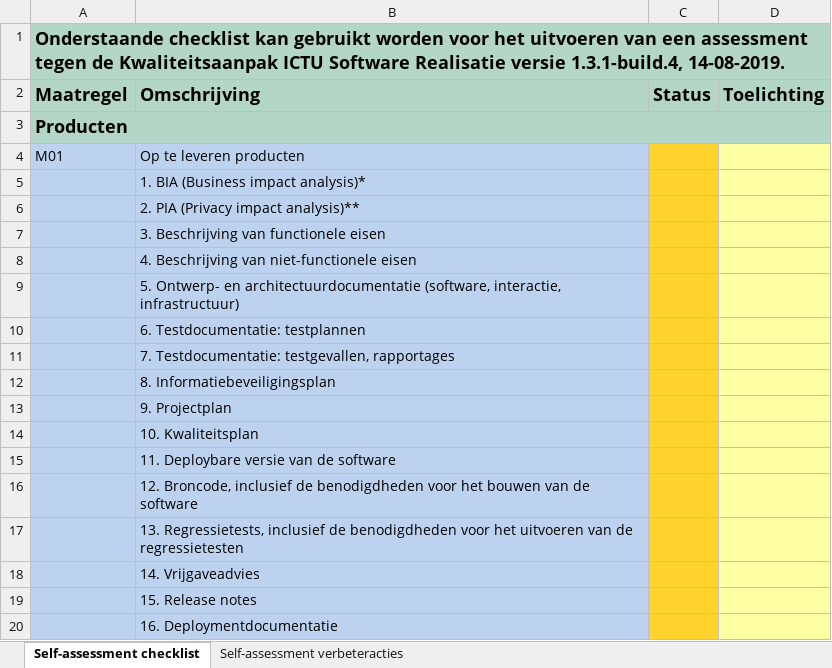
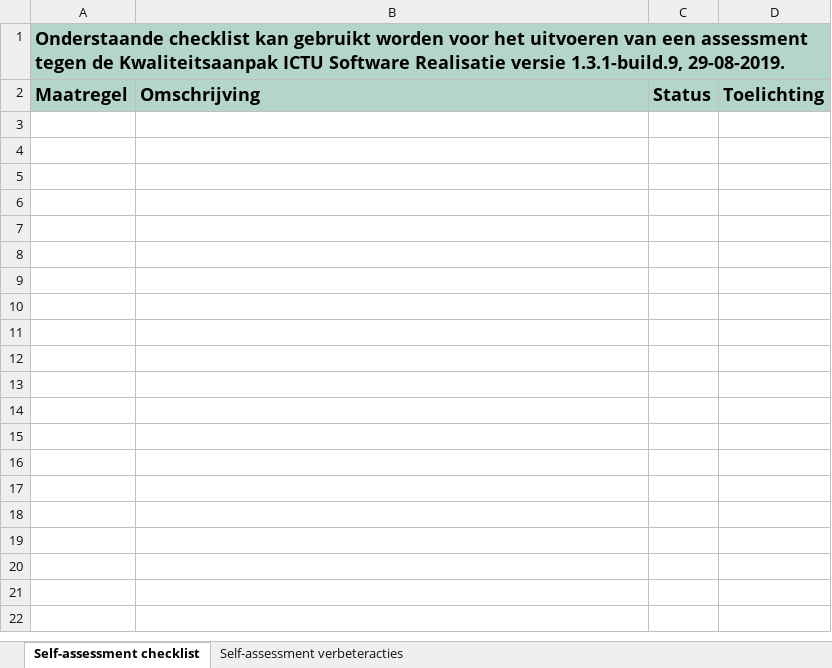
Before and after one commit to ICTU/Kwaliteitsaanpak, an Excel workbook: ICTU-Kwaliteitsaanpak-Checklist.xlsx, sheet Self-assessment checklist, drawn as a sheet; only a part is shown; values as stored, in another font and other column widths than the file's, no borders; conditional formats not drawn; the diff covers the shown part only; the diff names each change by its address in the sheet, - before the commit and + after, or states it on an @@ line.

```diff
--- a/ICTU-Kwaliteitsaanpak-Checklist.xlsx (sheet Self-assessment checklist)
+++ b/ICTU-Kwaliteitsaanpak-Checklist.xlsx (sheet Self-assessment checklist)
-A1: …Realisatie versie 1.3.1-build.4, 14-08-2019.
+A1: …Realisatie versie 1.3.1-build.9, 29-08-2019.
-row 3: Producten
-row 4: M01 | Op te leveren producten
-row 5:  | 1. BIA (Business impact analysis)*
-row 6:  | 2. PIA (Privacy impact analysis)**
-row 7:  | 3. Beschrijving van functionele eisen
-row 8:  | 4. Beschrijving van niet-functionele eisen
-row 9:  | 5. Ontwerp- en architectuurdocumentatie (software, interactie, infrastructuur)
-row 10:  | 6. Testdocumentatie: testplannen
-row 11:  | 7. Testdocumentatie: testgevallen, rapportages
-row 12:  | 8. Informatiebeveiligingsplan
-row 13:  | 9. Projectplan
-row 14:  | 10. Kwaliteitsplan
-row 15:  | 11. Deploybare versie van de software
-row 16:  | 12. Broncode, inclusief de benodigdheden voor het bouwen van de software
-row 17:  | 13. Regressietests, inclusief de benodigdheden voor het uitvoeren van de regressietesten
-row 18:  | 14. Vrijgaveadvies
-row 19:  | 15. Release notes
-row 20:  | 16. Deploymentdocumentatie
```
Also changed, not shown: 58 removed rows elsewhere in this sheet, 13 other files.
